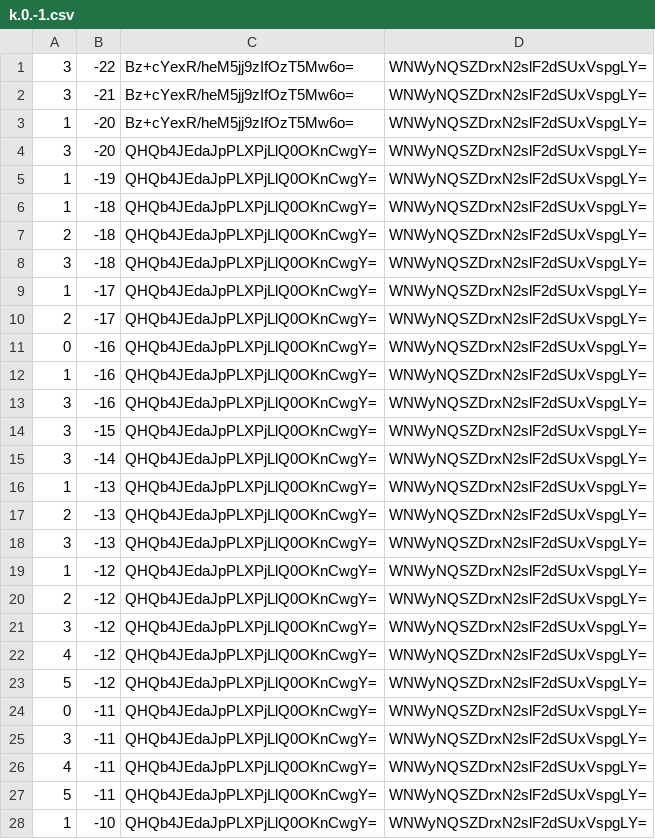
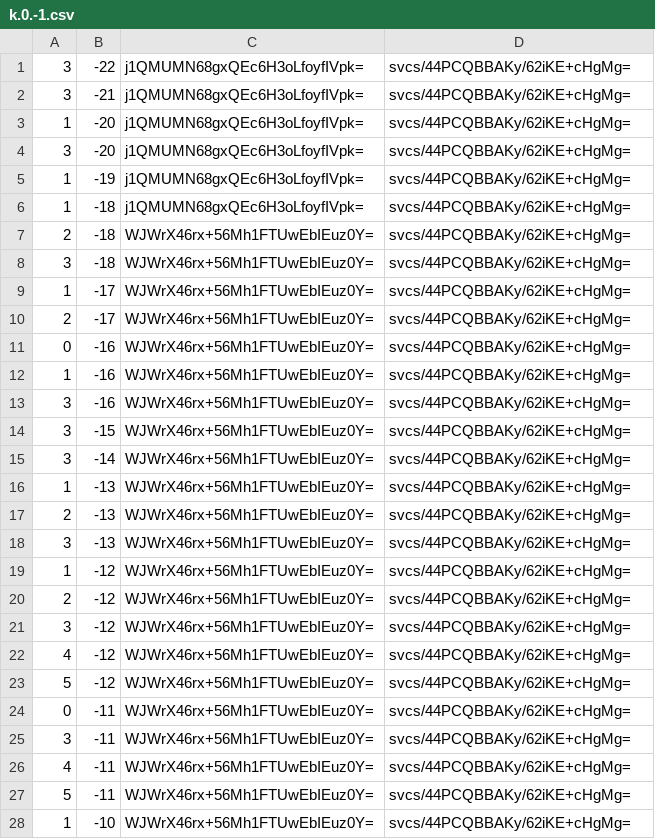
Before and after one commit to counterfitninja/chilled-end, a CSV file: tiles/zoom.-1/metadata/k.0.-1.csv, drawn as a sheet; only a part is shown; the diff covers the shown part only.

```diff
--- a/tiles/zoom.-1/metadata/k.0.-1.csv
+++ b/tiles/zoom.-1/metadata/k.0.-1.csv
@@ -1,28 +1,28 @@
-3,-22,Bz+cYexR/heM5jj9zIfOzT5Mw6o=,WNWyNQSZDrxN2slF2dSUxVspgLY=
-3,-21,Bz+cYexR/heM5jj9zIfOzT5Mw6o=,WNWyNQSZDrxN2slF2dSUxVspgLY=
-1,-20,Bz+cYexR/heM5jj9zIfOzT5Mw6o=,WNWyNQSZDrxN2slF2dSUxVspgLY=
-3,-20,QHQb4JEdaJpPLXPjLlQ0OKnCwgY=,WNWyNQSZDrxN2slF2dSUxVspgLY=
-1,-19,QHQb4JEdaJpPLXPjLlQ0OKnCwgY=,WNWyNQSZDrxN2slF2dSUxVspgLY=
-1,-18,QHQb4JEdaJpPLXPjLlQ0OKnCwgY=,WNWyNQSZDrxN2slF2dSUxVspgLY=
-2,-18,QHQb4JEdaJpPLXPjLlQ0OKnCwgY=,WNWyNQSZDrxN2slF2dSUxVspgLY=
-3,-18,QHQb4JEdaJpPLXPjLlQ0OKnCwgY=,WNWyNQSZDrxN2slF2dSUxVspgLY=
-1,-17,QHQb4JEdaJpPLXPjLlQ0OKnCwgY=,WNWyNQSZDrxN2slF2dSUxVspgLY=
-2,-17,QHQb4JEdaJpPLXPjLlQ0OKnCwgY=,WNWyNQSZDrxN2slF2dSUxVspgLY=
-0,-16,QHQb4JEdaJpPLXPjLlQ0OKnCwgY=,WNWyNQSZDrxN2slF2dSUxVspgLY=
-1,-16,QHQb4JEdaJpPLXPjLlQ0OKnCwgY=,WNWyNQSZDrxN2slF2dSUxVspgLY=
-3,-16,QHQb4JEdaJpPLXPjLlQ0OKnCwgY=,WNWyNQSZDrxN2slF2dSUxVspgLY=
-3,-15,QHQb4JEdaJpPLXPjLlQ0OKnCwgY=,WNWyNQSZDrxN2slF2dSUxVspgLY=
-3,-14,QHQb4JEdaJpPLXPjLlQ0OKnCwgY=,WNWyNQSZDrxN2slF2dSUxVspgLY=
-1,-13,QHQb4JEdaJpPLXPjLlQ0OKnCwgY=,WNWyNQSZDrxN2slF2dSUxVspgLY=
-2,-13,QHQb4JEdaJpPLXPjLlQ0OKnCwgY=,WNWyNQSZDrxN2slF2dSUxVspgLY=
-3,-13,QHQb4JEdaJpPLXPjLlQ0OKnCwgY=,WNWyNQSZDrxN2slF2dSUxVspgLY=
-1,-12,QHQb4JEdaJpPLXPjLlQ0OKnCwgY=,WNWyNQSZDrxN2slF2dSUxVspgLY=
-2,-12,QHQb4JEdaJpPLXPjLlQ0OKnCwgY=,WNWyNQSZDrxN2slF2dSUxVspgLY=
-3,-12,QHQb4JEdaJpPLXPjLlQ0OKnCwgY=,WNWyNQSZDrxN2slF2dSUxVspgLY=
-4,-12,QHQb4JEdaJpPLXPjLlQ0OKnCwgY=,WNWyNQSZDrxN2slF2dSUxVspgLY=
-5,-12,QHQb4JEdaJpPLXPjLlQ0OKnCwgY=,WNWyNQSZDrxN2slF2dSUxVspgLY=
-0,-11,QHQb4JEdaJpPLXPjLlQ0OKnCwgY=,WNWyNQSZDrxN2slF2dSUxVspgLY=
-3,-11,QHQb4JEdaJpPLXPjLlQ0OKnCwgY=,WNWyNQSZDrxN2slF2dSUxVspgLY=
-4,-11,QHQb4JEdaJpPLXPjLlQ0OKnCwgY=,WNWyNQSZDrxN2slF2dSUxVspgLY=
-5,-11,QHQb4JEdaJpPLXPjLlQ0OKnCwgY=,WNWyNQSZDrxN2slF2dSUxVspgLY=
-1,-10,QHQb4JEdaJpPLXPjLlQ0OKnCwgY=,WNWyNQSZDrxN2slF2dSUxVspgLY=
+3,-22,j1QMUMN68gxQEc6H3oLfoyfIVpk=,svcs/44PCQBBAKy/62iKE+cHgMg=
+3,-21,j1QMUMN68gxQEc6H3oLfoyfIVpk=,svcs/44PCQBBAKy/62iKE+cHgMg=
+1,-20,j1QMUMN68gxQEc6H3oLfoyfIVpk=,svcs/44PCQBBAKy/62iKE+cHgMg=
+3,-20,j1QMUMN68gxQEc6H3oLfoyfIVpk=,svcs/44PCQBBAKy/62iKE+cHgMg=
+1,-19,j1QMUMN68gxQEc6H3oLfoyfIVpk=,svcs/44PCQBBAKy/62iKE+cHgMg=
+1,-18,j1QMUMN68gxQEc6H3oLfoyfIVpk=,svcs/44PCQBBAKy/62iKE+cHgMg=
+2,-18,WJWrX46rx+56Mh1FTUwEbIEuz0Y=,svcs/44PCQBBAKy/62iKE+cHgMg=
+3,-18,WJWrX46rx+56Mh1FTUwEbIEuz0Y=,svcs/44PCQBBAKy/62iKE+cHgMg=
+1,-17,WJWrX46rx+56Mh1FTUwEbIEuz0Y=,svcs/44PCQBBAKy/62iKE+cHgMg=
+2,-17,WJWrX46rx+56Mh1FTUwEbIEuz0Y=,svcs/44PCQBBAKy/62iKE+cHgMg=
+0,-16,WJWrX46rx+56Mh1FTUwEbIEuz0Y=,svcs/44PCQBBAKy/62iKE+cHgMg=
+1,-16,WJWrX46rx+56Mh1FTUwEbIEuz0Y=,svcs/44PCQBBAKy/62iKE+cHgMg=
+3,-16,WJWrX46rx+56Mh1FTUwEbIEuz0Y=,svcs/44PCQBBAKy/62iKE+cHgMg=
+3,-15,WJWrX46rx+56Mh1FTUwEbIEuz0Y=,svcs/44PCQBBAKy/62iKE+cHgMg=
+3,-14,WJWrX46rx+56Mh1FTUwEbIEuz0Y=,svcs/44PCQBBAKy/62iKE+cHgMg=
+1,-13,WJWrX46rx+56Mh1FTUwEbIEuz0Y=,svcs/44PCQBBAKy/62iKE+cHgMg=
+2,-13,WJWrX46rx+56Mh1FTUwEbIEuz0Y=,svcs/44PCQBBAKy/62iKE+cHgMg=
+3,-13,WJWrX46rx+56Mh1FTUwEbIEuz0Y=,svcs/44PCQBBAKy/62iKE+cHgMg=
+1,-12,WJWrX46rx+56Mh1FTUwEbIEuz0Y=,svcs/44PCQBBAKy/62iKE+cHgMg=
+2,-12,WJWrX46rx+56Mh1FTUwEbIEuz0Y=,svcs/44PCQBBAKy/62iKE+cHgMg=
+3,-12,WJWrX46rx+56Mh1FTUwEbIEuz0Y=,svcs/44PCQBBAKy/62iKE+cHgMg=
+4,-12,WJWrX46rx+56Mh1FTUwEbIEuz0Y=,svcs/44PCQBBAKy/62iKE+cHgMg=
+5,-12,WJWrX46rx+56Mh1FTUwEbIEuz0Y=,svcs/44PCQBBAKy/62iKE+cHgMg=
+0,-11,WJWrX46rx+56Mh1FTUwEbIEuz0Y=,svcs/44PCQBBAKy/62iKE+cHgMg=
+3,-11,WJWrX46rx+56Mh1FTUwEbIEuz0Y=,svcs/44PCQBBAKy/62iKE+cHgMg=
+4,-11,WJWrX46rx+56Mh1FTUwEbIEuz0Y=,svcs/44PCQBBAKy/62iKE+cHgMg=
+5,-11,WJWrX46rx+56Mh1FTUwEbIEuz0Y=,svcs/44PCQBBAKy/62iKE+cHgMg=
+1,-10,WJWrX46rx+56Mh1FTUwEbIEuz0Y=,svcs/44PCQBBAKy/62iKE+cHgMg=
```
Also changed, not shown: 144 edited cells elsewhere in this file, tiles/zoom.-1/metadata/k.-1.-1.csv, tiles/zoom.-1/metadata/k.-1.0.csv, 32 other files.
